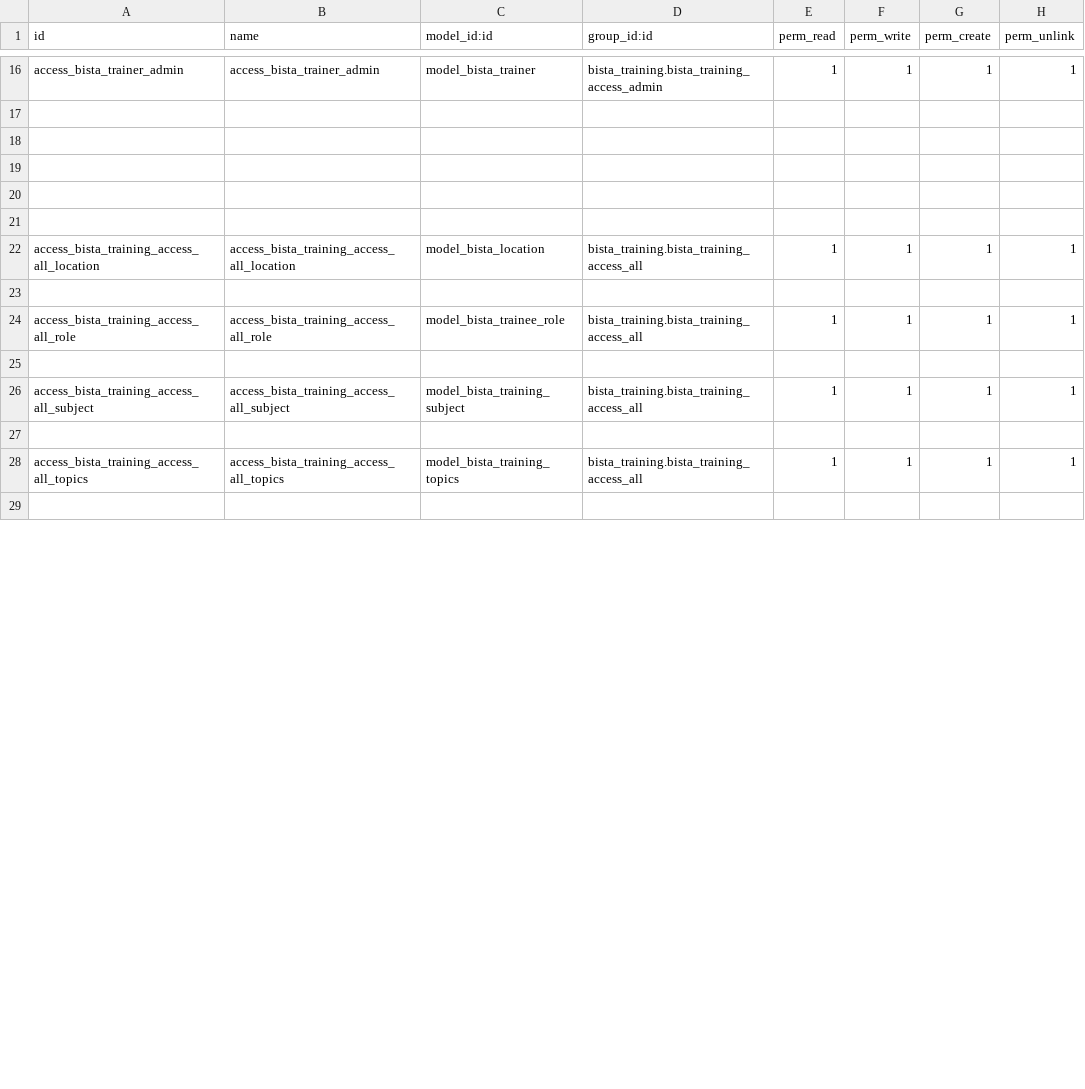
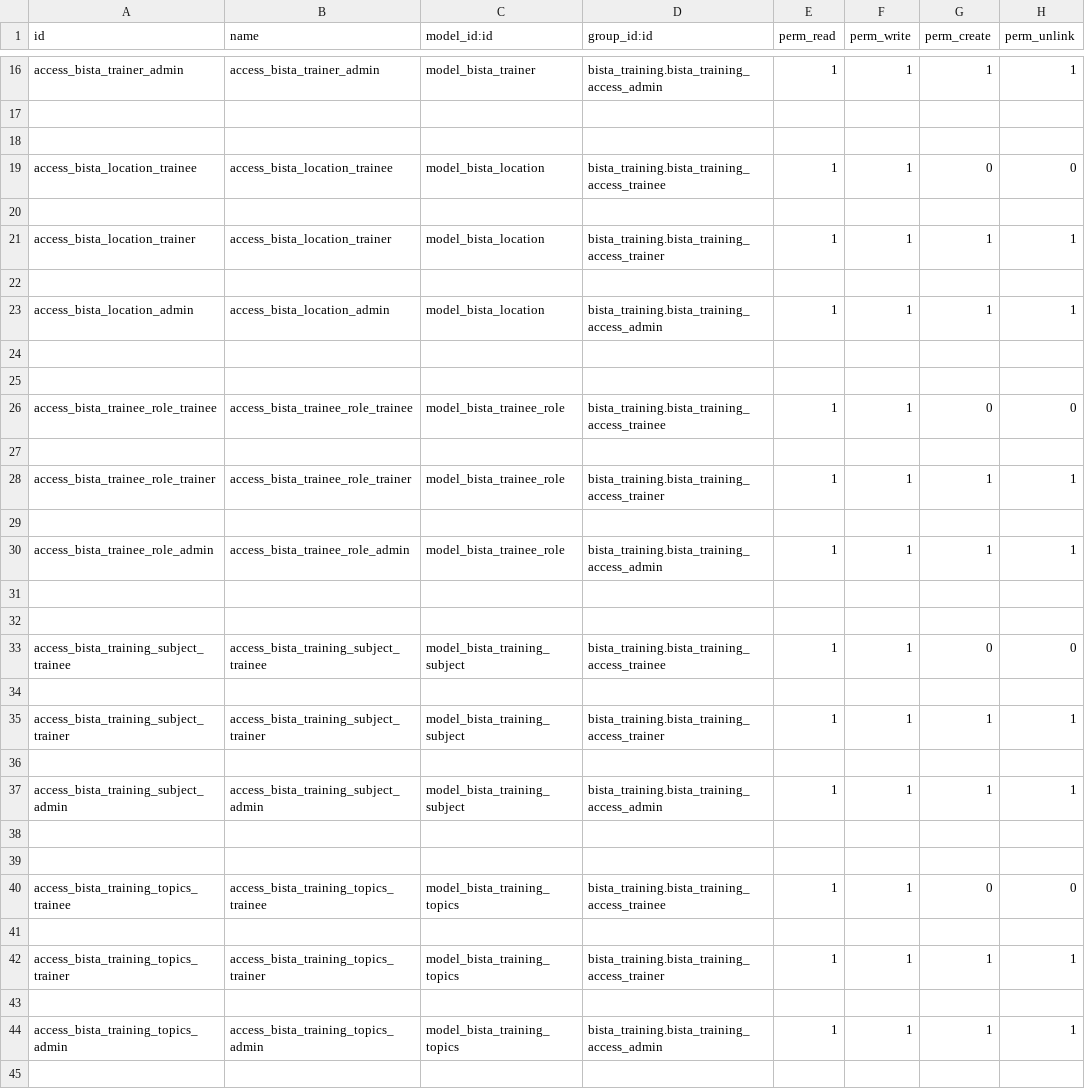
Before and after one commit to gmostafa1210/bista_training, a CSV file: security/ir.model.access.csv, drawn as a sheet; only a part is shown, gaps mark what is left out; the diff covers the shown part only.

Commit message:
security updated

```diff
--- a/security/ir.model.access.csv
+++ b/security/ir.model.access.csv
@@ -18,12 +18,28 @@ access_bista_trainer_admin,access_bista_trainer_admin,model_bista_trainer,bista_
 
+access_bista_location_trainee,access_bista_location_trainee,model_bista_location,bista_training.bista_training_access_trainee,1,1,0,0
+
+access_bista_location_trainer,access_bista_location_trainer,model_bista_location,bista_training.bista_training_access_trainer,1,1,1,1
+
+access_bista_location_admin,access_bista_location_admin,model_bista_location,bista_training.bista_training_access_admin,1,1,1,1
 
 
+access_bista_trainee_role_trainee,access_bista_trainee_role_trainee,model_bista_trainee_role,bista_training.bista_training_access_trainee,1,1,0,0
 
-access_bista_training_access_all_location,access_bista_training_access_all_location,model_bista_location,bista_training.bista_training_access_all,1,1,1,1
+access_bista_trainee_role_trainer,access_bista_trainee_role_trainer,model_bista_trainee_role,bista_training.bista_training_access_trainer,1,1,1,1
 
-access_bista_training_access_all_role,access_bista_training_access_all_role,model_bista_trainee_role,bista_training.bista_training_access_all,1,1,1,1
+access_bista_trainee_role_admin,access_bista_trainee_role_admin,model_bista_trainee_role,bista_training.bista_training_access_admin,1,1,1,1
 
-access_bista_training_access_all_subject,access_bista_training_access_all_subject,model_bista_training_subject,bista_training.bista_training_access_all,1,1,1,1
 
-access_bista_training_access_all_topics,access_bista_training_access_all_topics,model_bista_training_topics,bista_training.bista_training_access_all,1,1,1,1
+access_bista_training_subject_trainee,access_bista_training_subject_trainee,model_bista_training_subject,bista_training.bista_training_access_trainee,1,1,0,0
 
+access_bista_training_subject_trainer,access_bista_training_subject_trainer,model_bista_training_subject,bista_training.bista_training_access_trainer,1,1,1,1
+
+access_bista_training_subject_admin,access_bista_training_subject_admin,model_bista_training_subject,bista_training.bista_training_access_admin,1,1,1,1
+
+
+access_bista_training_topics_trainee,access_bista_training_topics_trainee,model_bista_training_topics,bista_training.bista_training_access_trainee,1,1,0,0
+
+access_bista_training_topics_trainer,access_bista_training_topics_trainer,model_bista_training_topics,bista_training.bista_training_access_trainer,1,1,1,1
+
+access_bista_training_topics_admin,access_bista_training_topics_admin,model_bista_training_topics,bista_training.bista_training_access_admin,1,1,1,1
+
```
Also changed, not shown: 5 added rows and 3 edited cells elsewhere in this file.
